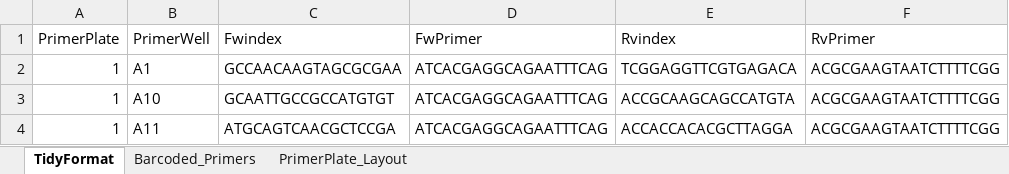
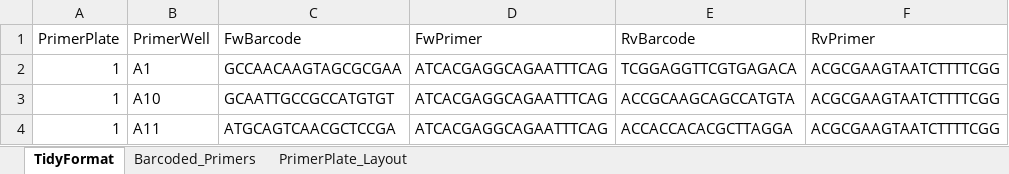
Before and after one commit to ZenanXing/Tidy-Buddy, an Excel workbook: data/pPOP_PrimerPlate_Layout.xlsx, sheet TidyFormat, drawn as a sheet; only a part is shown; values as stored, in another font and other column widths than the file's, no borders; the diff names each change by its address in the sheet, - before the commit and + after, or states it on an @@ line.

```diff
--- a/data/pPOP_PrimerPlate_Layout.xlsx (sheet TidyFormat)
+++ b/data/pPOP_PrimerPlate_Layout.xlsx (sheet TidyFormat)
-C1: Fwindex
+C1: FwBarcode
-E1: Rvindex
+E1: RvBarcode
```
Also changed, not shown: data/SampleData_IGGYPOP.xlsx, data/SampleData_IGGYPOP_ReferenceData.xlsx, 6 other files.
